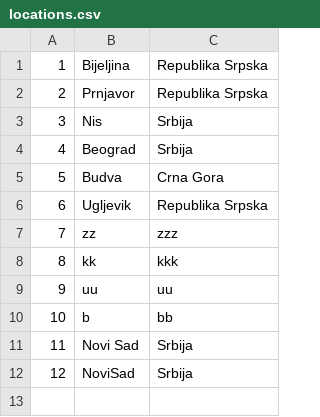
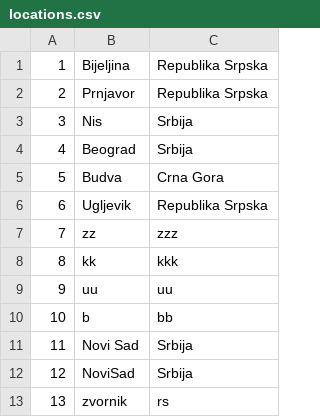
Before and after one commit to dokma11/SIMS-Project-Group-4-Team-B, a CSV file: Sims2023/Sims2023/Resources/Data/locations.csv, drawn as a sheet.

```diff
--- a/Sims2023/Sims2023/Resources/Data/locations.csv
+++ b/Sims2023/Sims2023/Resources/Data/locations.csv
@@ -12 +12,2 @@
 12|NoviSad|Srbija
+13|zvornik|rs
```
Also changed, not shown: Sims2023/Sims2023/Resources/Data/accommodations.csv, 21 other files.
